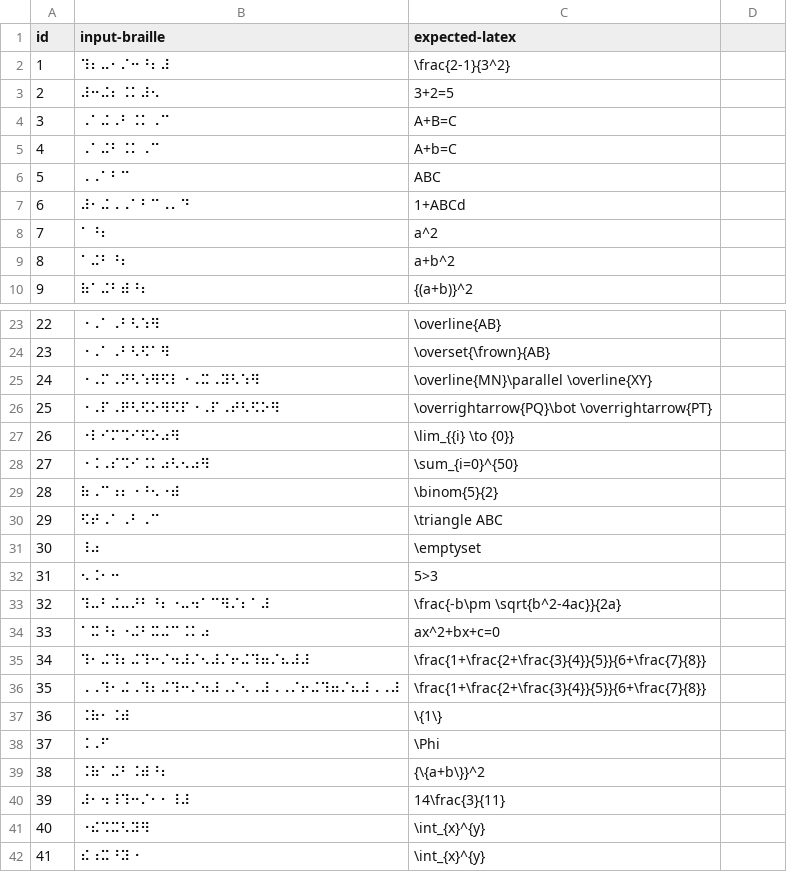
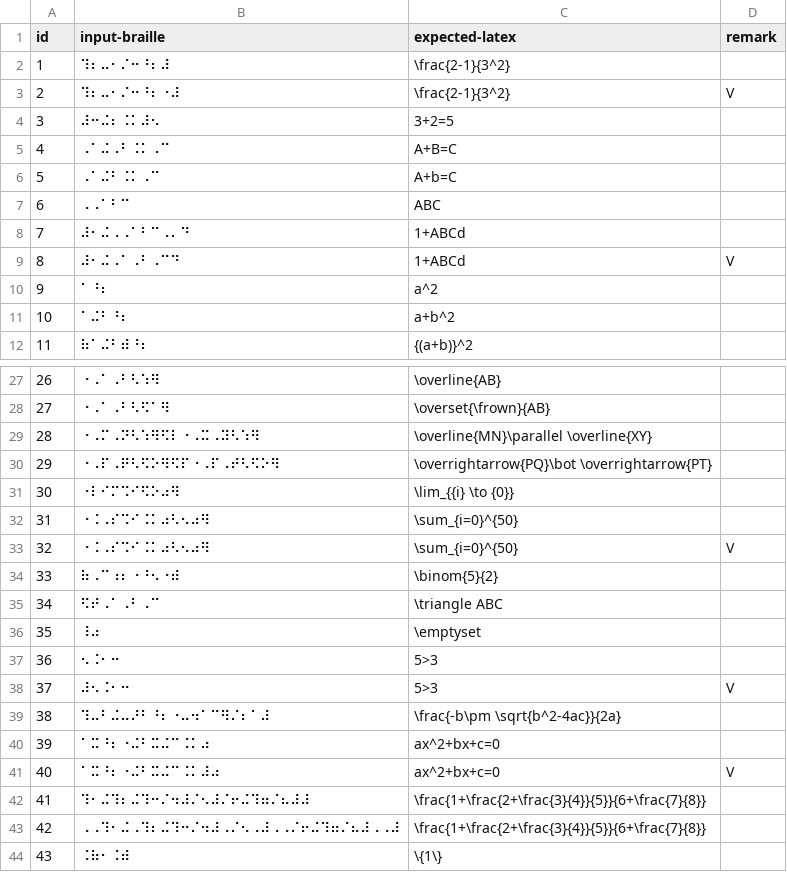
Before and after one commit to coseeing/nemeth2latex, a CSV file: testcase.csv, drawn as a sheet; only a part is shown, gaps mark what is left out; the shorter side is filled out with more unchanged rows; addresses are those after the commit; the diff covers the shown part only; the diff names each change by its address in the sheet, - before the commit and + after, or states it on an @@ line.

```diff
--- a/testcase.csv
+++ b/testcase.csv
-D1: (empty)
+D1: remark
+row 3: 2 | ⠹⠆⠤⠂⠌⠒⠘⠆⠐⠼ | \frac{2-1}{3^2} | V
@@ column A (id) renumbered from row 4 down @@
+row 9: 8 | ⠼⠂⠬⠠⠁⠠⠃⠠⠉⠙ | 1+ABCd | V
+row 33: 32 | ⠐⠨⠠⠎⠩⠊⠨⠅⠴⠣⠢⠴⠻ | \sum_{i=0}^{50} | V
+row 38: 37 | ⠼⠢⠨⠂⠒ | 5>3 | V
+row 41: 40 | ⠁⠭⠘⠆⠐⠬⠃⠭⠬⠉⠨⠅⠼⠴ | ax^2+bx+c=0 | V
```
Also changed, not shown: 2 added rows elsewhere in this file, 12 other files.
